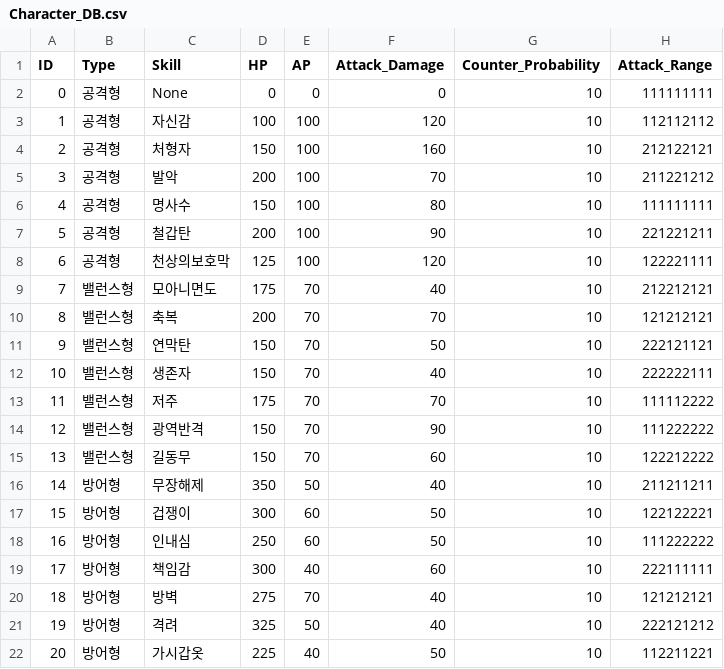
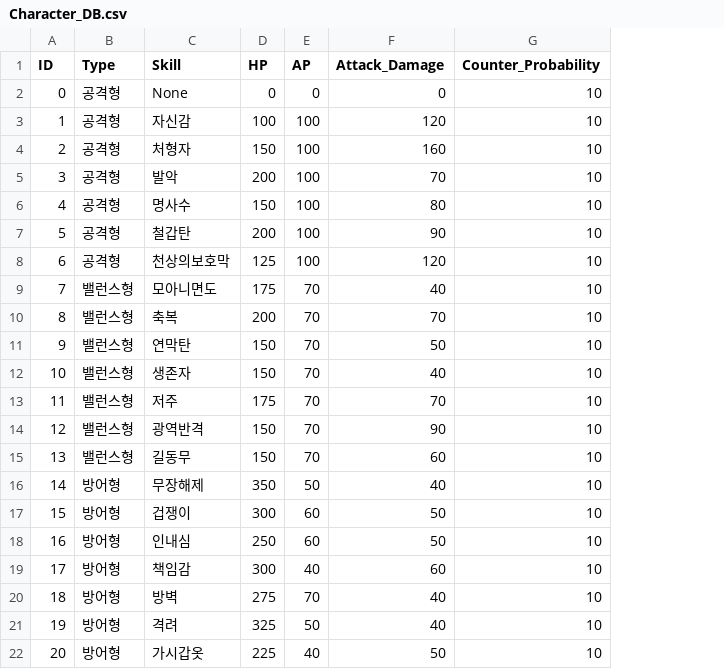
Before and after one commit to acas1028/LoG_Prototype, a CSV file: LoG/Assets/Resources/Character_DB.csv, drawn as a sheet; the diff names each change by its address in the sheet, - before the commit and + after, or states it on an @@ line.

```diff
--- a/LoG/Assets/Resources/Character_DB.csv
+++ b/LoG/Assets/Resources/Character_DB.csv
-column H (Attack_Range), rows 2-22: 111111111 | 112112112 | 212122121 | 211221212 | 111111111 | 221221211 | 122221111 | 212212121 | 121212121 | 222121121 | 222222111 | 111112222 | 111222222 | 122212222 | 211211211 | 122122221 | 111222222 | 222111111 | 121212121 | 222121212 | 112211221
```
Also changed, not shown: 7 other files.
